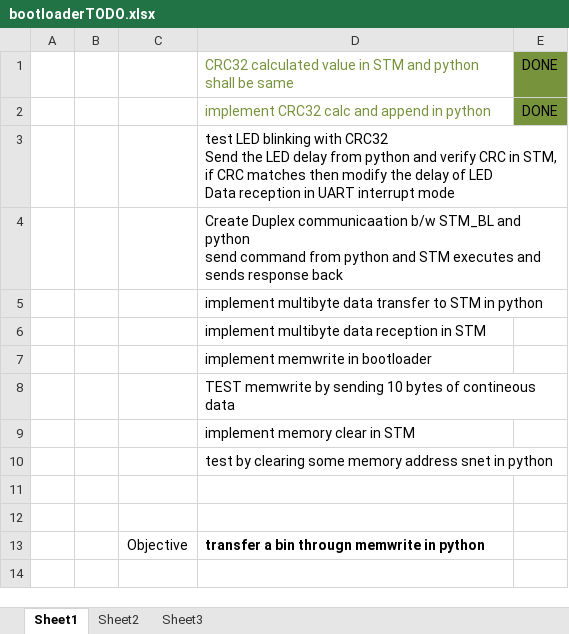
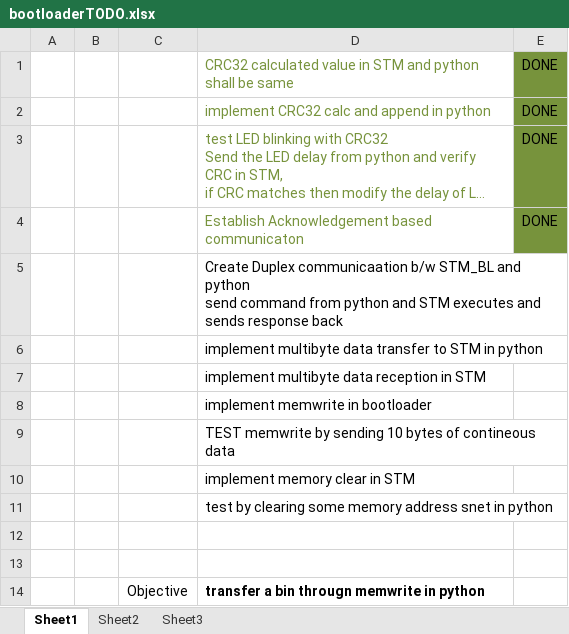
Before and after one commit to hemanthsaai/Serial_py, an Excel workbook: bootloaderTODO.xlsx, sheet Sheet1, drawn as a sheet; long unchanged cells end in …; values as stored, in another font and other column widths than the file's, no borders; the diff names each change by its address in the sheet, - before the commit and + after, or states it on an @@ line.

Commit message:
$ Acknowledgement Implemented $

```diff
--- a/bootloaderTODO.xlsx (sheet Sheet1)
+++ b/bootloaderTODO.xlsx (sheet Sheet1)
-D3 text colour: black
+D3 text colour: #77933C
-E3: (empty)
+E3: DONE
-E3 fill: none
+E3 fill: #77933C
+row 4:  |  |  | Establish Acknowledgement based communicaton | DONE
```
Also changed, not shown: 1 other file.
